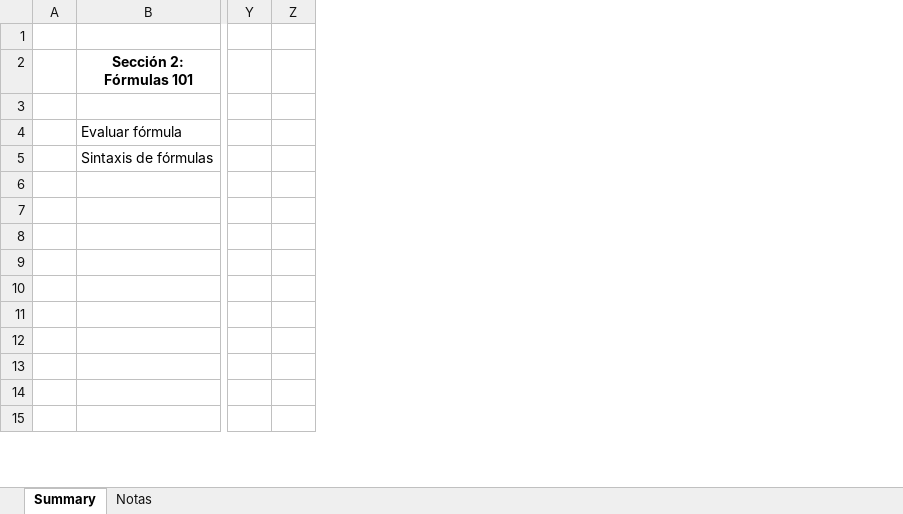
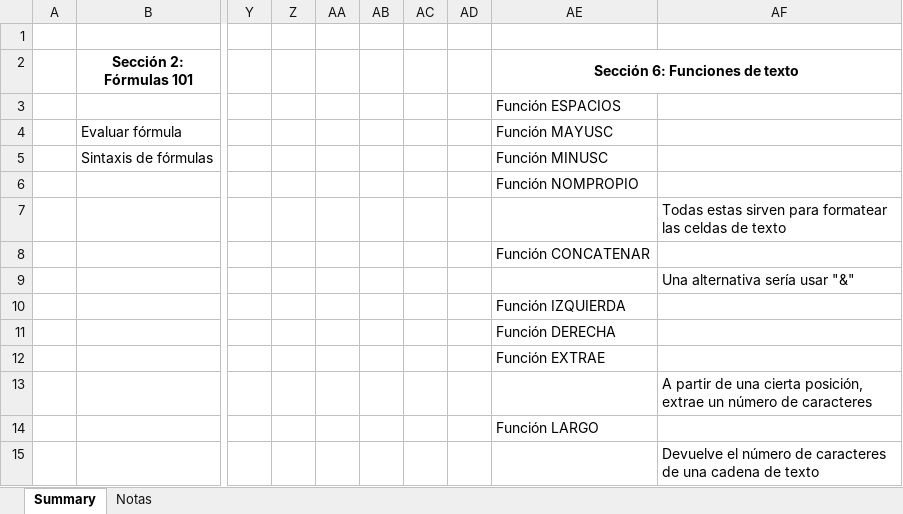
Before and after one commit to CarlosCamposs/Udemy-Excel, an Excel workbook: Notas.xlsx, sheet Summary, drawn as a sheet; only a part is shown, gaps mark what is left out; values as stored, in another font and other column widths than the file's, no borders; the diff names each change by its address in the sheet, - before the commit and + after, or states it on an @@ line.

Commit message:
Notas

```diff
--- a/Notas.xlsx (sheet Summary)
+++ b/Notas.xlsx (sheet Summary)
+column AA, empty
+column AB, empty
+column AC, empty
+column AD, empty
+column AE (Sección 6: Funciones de texto), rows 3-14: Función ESPACIOS | Función MAYUSC | Función MINUSC | Función NOMPROPIO |  | Función CONCATENAR |  | Función IZQUIERDA | Función DERECHA | Función EXTRAE |  | Función LARGO
+column AF, rows 7-15: Todas estas sirven para formatear las celdas de texto |  | Una alternativa sería usar "&" |  |  |  | A partir de una cierta posición, extrae un número de caracteres |  | Devuelve el número de caracteres de una cadena de texto
```
Also changed, not shown: sheet Notas.
